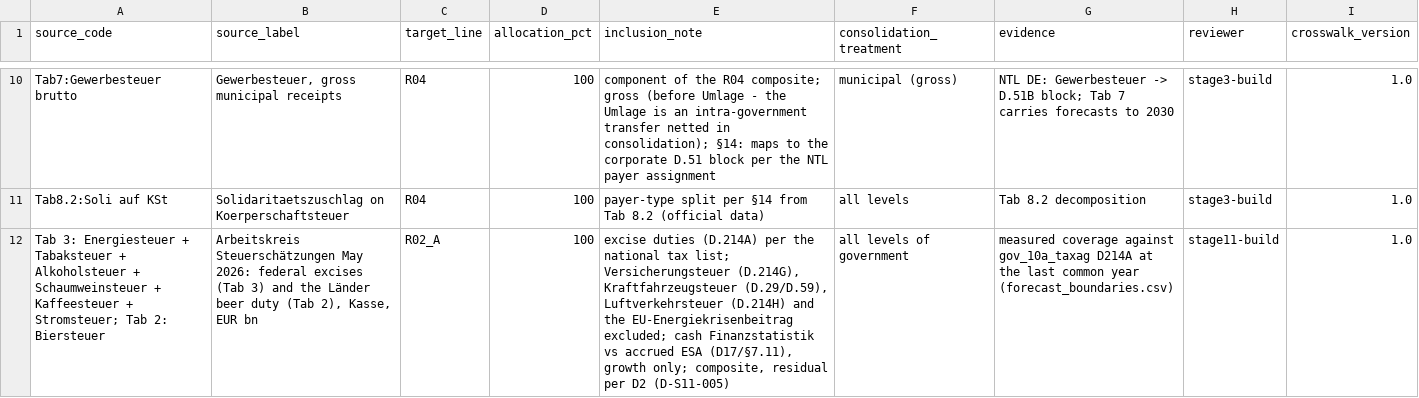
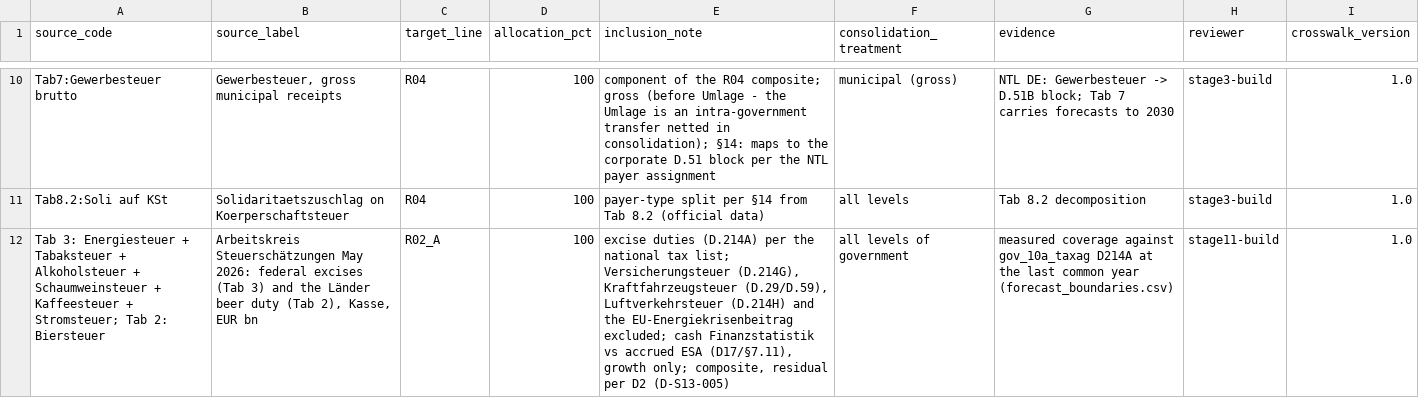
Before and after one commit to adrianchiu1/redbox, a CSV file: crosswalks/DEU_STEUERSCHAETZUNG_to_ESA_REV.csv, drawn as a sheet; only a part is shown, gaps mark what is left out; the diff names each change by its address in the sheet, - before the commit and + after, or states it on an @@ line.

```diff
--- a/crosswalks/DEU_STEUERSCHAETZUNG_to_ESA_REV.csv
+++ b/crosswalks/DEU_STEUERSCHAETZUNG_to_ESA_REV.csv
-E12 (inclusion_note): …per D2 (D-S11-005)
+E12 (inclusion_note): …per D2 (D-S13-005)
```
Also changed, not shown: crosswalks/EC_AGEING_to_COFOG.csv, crosswalks/IMF_GFS_to_COFOG.csv, 37 other files.
